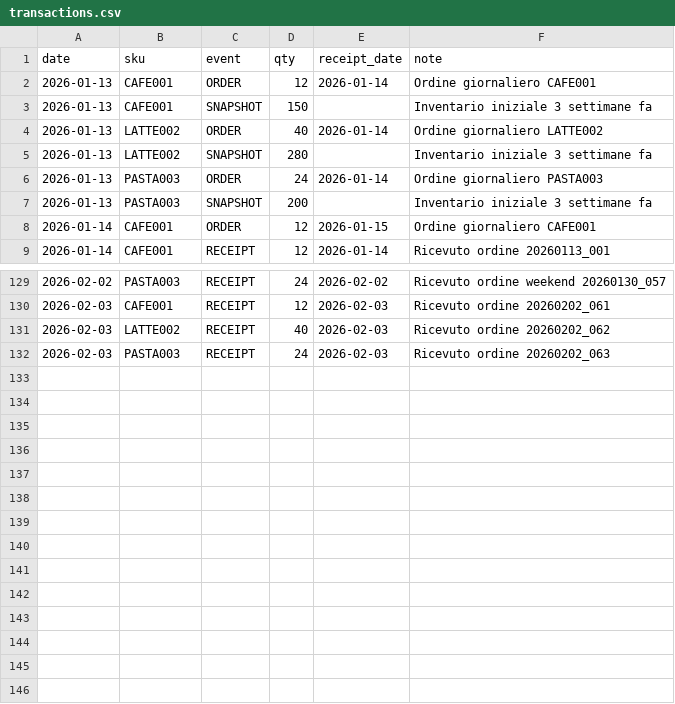
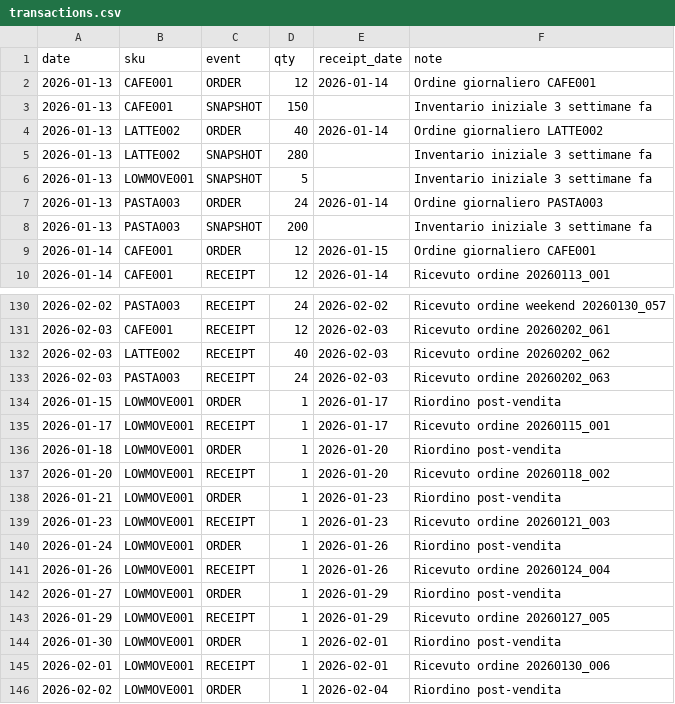
Before and after one commit to sasu91/desktop-order-system, a CSV file: data/transactions.csv, drawn as a sheet; only a part is shown, gaps mark what is left out.

```diff
--- a/data/transactions.csv
+++ b/data/transactions.csv
@@ -5,2 +5,3 @@ date,sku,event,qty,receipt_date,note
 2026-01-13,LATTE002,SNAPSHOT,280,,Inventario iniziale 3 settimane fa
+2026-01-13,LOWMOVE001,SNAPSHOT,5,,Inventario iniziale 3 settimane fa
 2026-01-13,PASTA003,ORDER,24,2026-01-14,Ordine giornaliero PASTA003
@@ -132 +133,14 @@ date,sku,event,qty,receipt_date,note
 2026-02-03,PASTA003,RECEIPT,24,2026-02-03,Ricevuto ordine 20260202_063
+2026-01-15,LOWMOVE001,ORDER,1,2026-01-17,Riordino post-vendita
+2026-01-17,LOWMOVE001,RECEIPT,1,2026-01-17,Ricevuto ordine 20260115_001
+2026-01-18,LOWMOVE001,ORDER,1,2026-01-20,Riordino post-vendita
+2026-01-20,LOWMOVE001,RECEIPT,1,2026-01-20,Ricevuto ordine 20260118_002
+2026-01-21,LOWMOVE001,ORDER,1,2026-01-23,Riordino post-vendita
+2026-01-23,LOWMOVE001,RECEIPT,1,2026-01-23,Ricevuto ordine 20260121_003
+2026-01-24,LOWMOVE001,ORDER,1,2026-01-26,Riordino post-vendita
+2026-01-26,LOWMOVE001,RECEIPT,1,2026-01-26,Ricevuto ordine 20260124_004
+2026-01-27,LOWMOVE001,ORDER,1,2026-01-29,Riordino post-vendita
+2026-01-29,LOWMOVE001,RECEIPT,1,2026-01-29,Ricevuto ordine 20260127_005
+2026-01-30,LOWMOVE001,ORDER,1,2026-02-01,Riordino post-vendita
+2026-02-01,LOWMOVE001,RECEIPT,1,2026-02-01,Ricevuto ordine 20260130_006
+2026-02-02,LOWMOVE001,ORDER,1,2026-02-04,Riordino post-vendita
```
Also changed, not shown: data/sales.csv, 6 other files.
